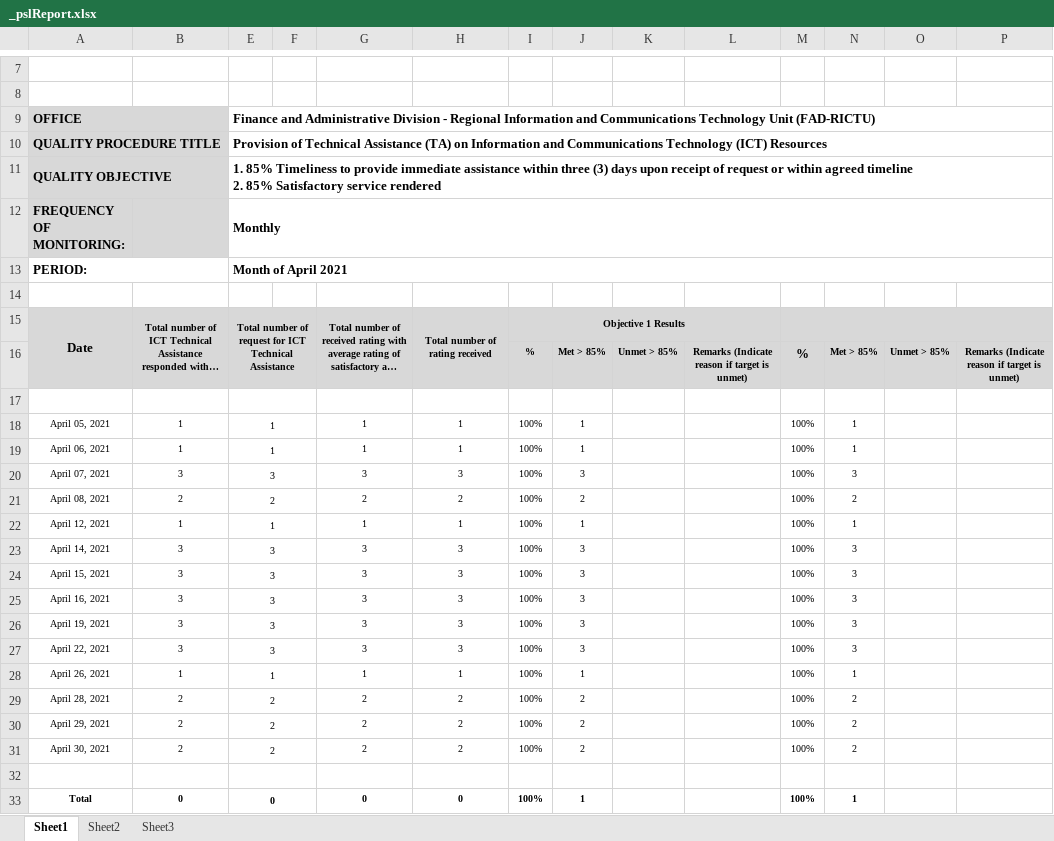
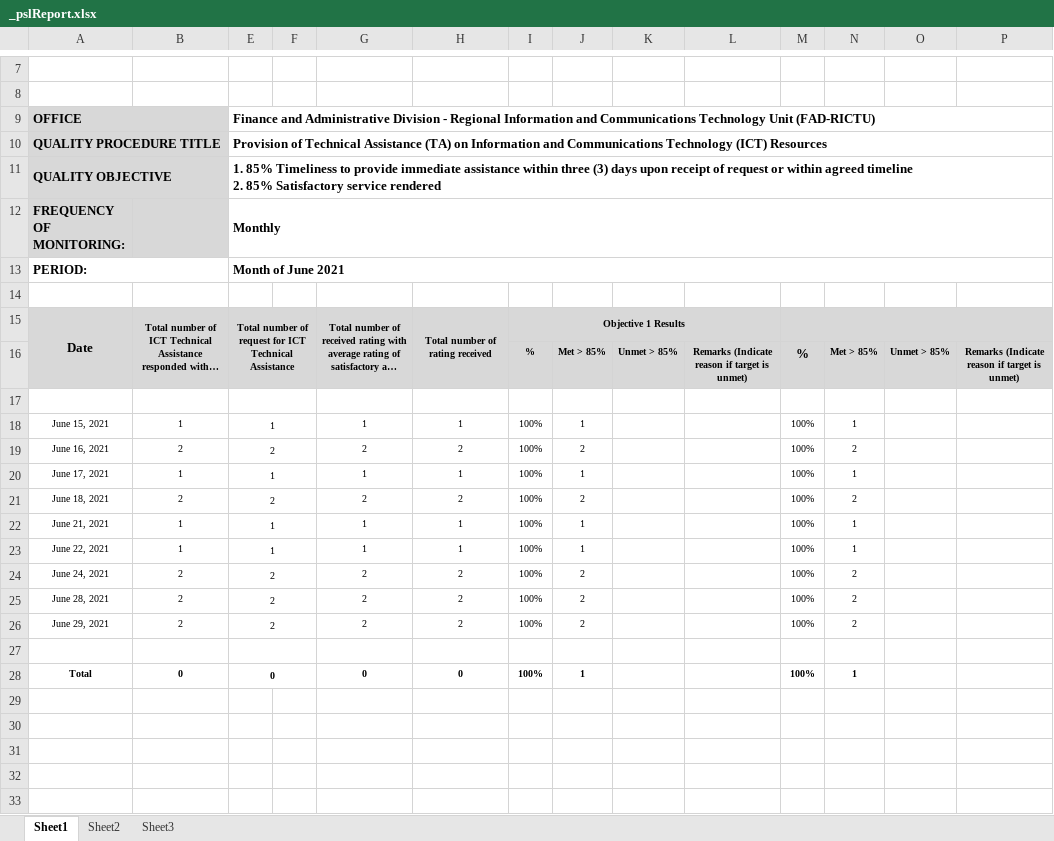
Before and after one commit to itskimeng/fas2020, an Excel workbook: _pslReport.xlsx, sheet Sheet1, drawn as a sheet; only a part is shown, gaps mark what is left out; long unchanged cells end in …; values as stored, in another font and other column widths than the file's, no borders; charts and pictures not drawn; removed rows and columns are numbered as before the commit, all else as after; rows hold the shown columns only; the diff names each change by its address in the sheet, - before the commit and + after, or states it on an @@ line.

```diff
--- a/_pslReport.xlsx (sheet Sheet1)
+++ b/_pslReport.xlsx (sheet Sheet1)
-E13: Month of April 2021
+E13: Month of June 2021
-A18: April 05, 2021
+A18: June 15, 2021
+row 19: June 16, 2021 | 2 | 2 |  | 2 | 2 | 100% | 2 |  |  | 100% | 2
-A20: April 06, 2021
+A20: June 17, 2021
-row 20: April 07, 2021 | 3 | 3 |  | 3 | 3 | 100% | 3 |  |  | 100% | 3
-A21: April 08, 2021
+A21: June 18, 2021
-A22: April 12, 2021
+A22: June 21, 2021
-row 23: April 14, 2021 | 3 | 3 |  | 3 | 3 | 100% | 3 |  |  | 100% | 3
-row 24: April 15, 2021 | 3 | 3 |  | 3 | 3 | 100% | 3 |  |  | 100% | 3
-row 25: April 16, 2021 | 3 | 3 |  | 3 | 3 | 100% | 3 |  |  | 100% | 3
-row 26: April 19, 2021 | 3 | 3 |  | 3 | 3 | 100% | 3 |  |  | 100% | 3
-row 27: April 22, 2021 | 3 | 3 |  | 3 | 3 | 100% | 3 |  |  | 100% | 3
-A23: April 26, 2021
+A23: June 22, 2021
-A24: April 28, 2021
+A24: June 24, 2021
-A25: April 29, 2021
+A25: June 28, 2021
-A26: April 30, 2021
+A26: June 29, 2021
```
Also changed, not shown: charts or pictures, _fmlReport.xlsx, 14 other files.
